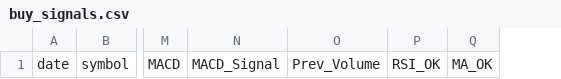
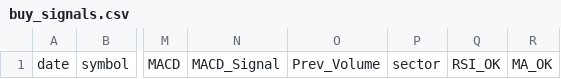
Before and after one commit to Anzaliyadav321/Trading-System, a CSV file: backend/core/data/buy_signals.csv, drawn as a sheet; only a part is shown, gaps mark what is left out; the diff names each change by its address in the sheet, - before the commit and + after, or states it on an @@ line.

```diff
--- a/backend/core/data/buy_signals.csv
+++ b/backend/core/data/buy_signals.csv
+column P, row 1: sector
```
Also changed, not shown: backend/core/data/MeroLagani_Daily.csv, backend/core/data/all_signals.csv, 6 other files.
